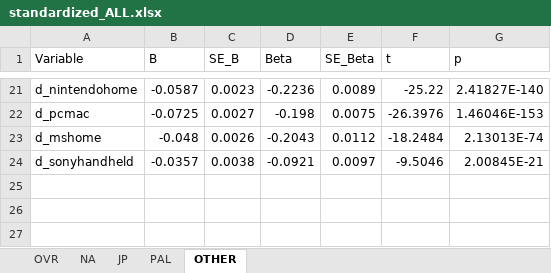
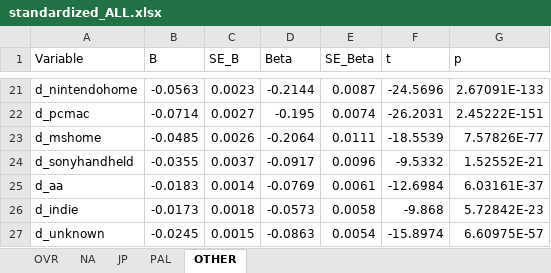
Before and after one commit to northice-kq/square-enix-sales-strategy-regression, an Excel workbook: output/coefficients/standardized/standardized_ALL.xlsx, sheet OTHER, drawn as a sheet; only a part is shown, gaps mark what is left out; values as stored, in another font and other column widths than the file's, no borders; the diff covers the shown part only; the diff names each change by its address in the sheet, - before the commit and + after, or states it on an @@ line.

```diff
--- a/output/coefficients/standardized/standardized_ALL.xlsx (sheet OTHER)
+++ b/output/coefficients/standardized/standardized_ALL.xlsx (sheet OTHER)
-B21 (B): -0.0587
+B21 (B): -0.0563
-D21 (Beta): -0.2236
+D21 (Beta): -0.2144
-E21 (SE_Beta): 0.0089
+E21 (SE_Beta): 0.0087
-F21 (t): -25.22
+F21 (t): -24.5696
-G21 (p): 2.41827E-140
+G21 (p): 2.67091E-133
-B22 (B): -0.0725
+B22 (B): -0.0714
-D22 (Beta): -0.198
+D22 (Beta): -0.195
-E22 (SE_Beta): 0.0075
+E22 (SE_Beta): 0.0074
-F22 (t): -26.3976
+F22 (t): -26.2031
-G22 (p): 1.46046E-153
+G22 (p): 2.45222E-151
-B23 (B): -0.048
+B23 (B): -0.0485
-D23 (Beta): -0.2043
+D23 (Beta): -0.2064
-E23 (SE_Beta): 0.0112
+E23 (SE_Beta): 0.0111
-F23 (t): -18.2484
+F23 (t): -18.5539
-G23 (p): 2.13013E-74
+G23 (p): 7.57826E-77
-B24 (B): -0.0357
+B24 (B): -0.0355
-C24 (SE_B): 0.0038
+C24 (SE_B): 0.0037
-D24 (Beta): -0.0921
+D24 (Beta): -0.0917
-E24 (SE_Beta): 0.0097
+E24 (SE_Beta): 0.0096
-F24 (t): -9.5046
+F24 (t): -9.5332
-G24 (p): 2.00845E-21
+G24 (p): 1.52552E-21
+row 25: d_aa | -0.0183 | 0.0014 | -0.0769 | 0.0061 | -12.6984 | 6.03161E-37
+row 26: d_indie | -0.0173 | 0.0018 | -0.0573 | 0.0058 | -9.868 | 5.72842E-23
+row 27: d_unknown | -0.0245 | 0.0015 | -0.0863 | 0.0054 | -15.8974 | 6.60975E-57
```
Also changed, not shown: 91 edited cells elsewhere in this sheet, sheet OVR, sheet NA, sheet PAL, sheet JP, 10 other files.
